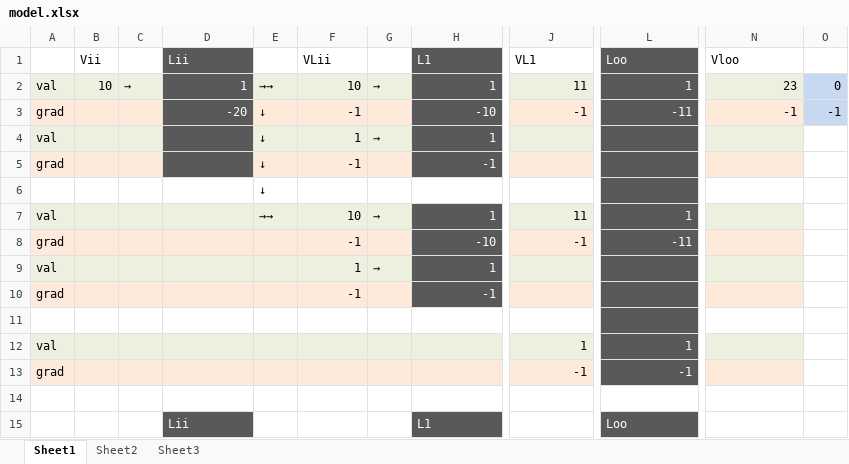
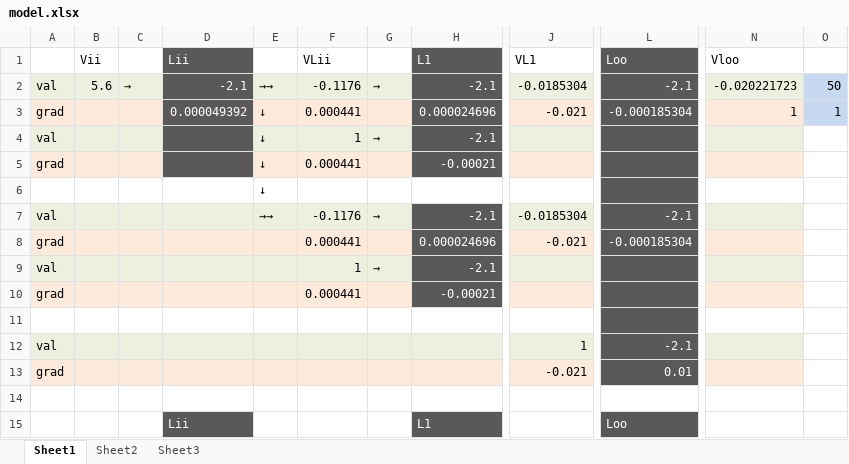
Before and after one commit to ateplovoz/ANN, an Excel workbook: model.xlsx, sheet Sheet1, drawn as a sheet; only a part is shown, gaps mark what is left out; values as stored, in another font and other column widths than the file's, no borders; the diff covers the shown part only; the diff names each change by its address in the sheet, - before the commit and + after, or states it on an @@ line.

```diff
--- a/model.xlsx (sheet Sheet1)
+++ b/model.xlsx (sheet Sheet1)
-B2 (Vii): 10
+B2 (Vii): 5.6
-D2 (Lii): 1
+D2 (Lii): -2.1
-F2 (VLii): 10
+F2 (VLii): -0.1176
-H2 (L1): 1
+H2 (L1): -2.1
-J2 (VL1): 11
+J2 (VL1): -0.0185304
-L2 (Loo): 1
+L2 (Loo): -2.1
-N2 (Vloo): 23
+N2 (Vloo): -0.020221723
-O2: 0
+O2: 50
-D3 (Lii): -20
+D3 (Lii): 0.000049392
-F3 (VLii): -1
+F3 (VLii): 0.000441
-H3 (L1): -10
+H3 (L1): 0.000024696
-J3 (VL1): -1
+J3 (VL1): -0.021
-L3 (Loo): -11
+L3 (Loo): -0.000185304
-N3 (Vloo): -1
+N3 (Vloo): 1
-O3: -1
+O3: 1
-H4 (L1): 1
+H4 (L1): -2.1
-F5 (VLii): -1
+F5 (VLii): 0.000441
-H5 (L1): -1
+H5 (L1): -0.00021
-F7 (VLii): 10
+F7 (VLii): -0.1176
-H7 (L1): 1
+H7 (L1): -2.1
-J7 (VL1): 11
+J7 (VL1): -0.0185304
-L7 (Loo): 1
+L7 (Loo): -2.1
-F8 (VLii): -1
+F8 (VLii): 0.000441
-H8 (L1): -10
+H8 (L1): 0.000024696
-J8 (VL1): -1
+J8 (VL1): -0.021
-L8 (Loo): -11
+L8 (Loo): -0.000185304
-H9 (L1): 1
+H9 (L1): -2.1
-F10 (VLii): -1
+F10 (VLii): 0.000441
-H10 (L1): -1
+H10 (L1): -0.00021
-L12 (Loo): 1
+L12 (Loo): -2.1
-J13 (VL1): -1
+J13 (VL1): -0.021
-L13 (Loo): -1
+L13 (Loo): 0.01
```
Also changed, not shown: 64 edited cells elsewhere in this sheet, 1 other file.
